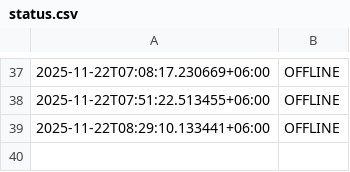
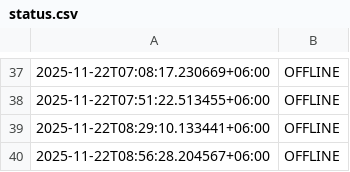
Before and after one commit to akashrahman-me/fiverr-status-monitor, a CSV file: status.csv, drawn as a sheet; only a part is shown, gaps mark what is left out; the diff names each change by its address in the sheet, - before the commit and + after, or states it on an @@ line.

```diff
--- a/status.csv
+++ b/status.csv
+row 40: 2025-11-22T08:56:28.204567+06:00 | OFFLINE
```
Also changed, not shown: 1 other file.
